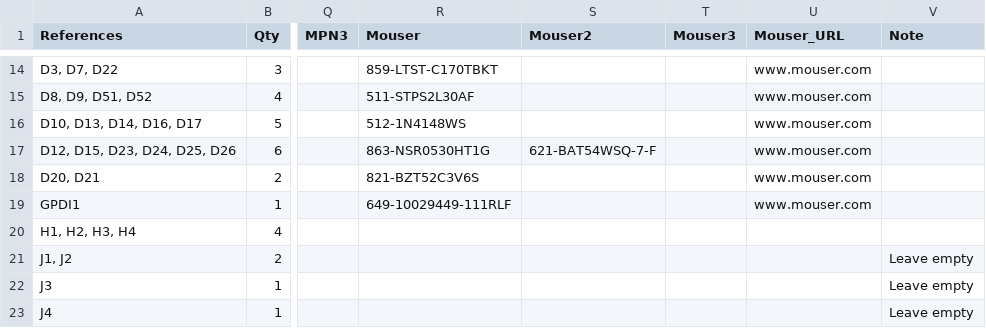
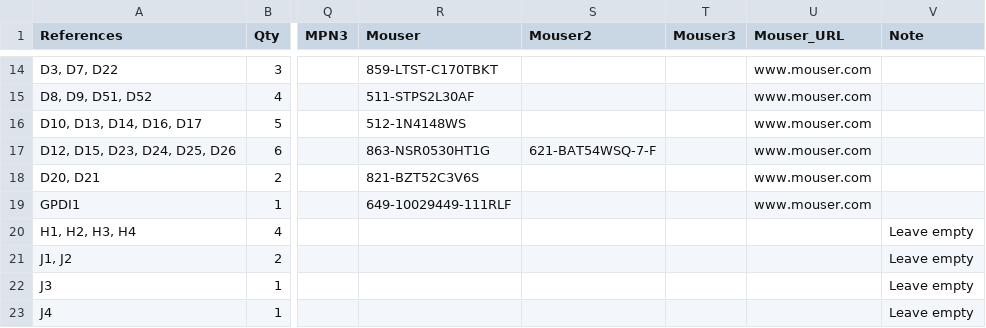
Before and after one commit to emard/ulx3s, a TSV file: 1-click-bom.tsv, drawn as a sheet; only a part is shown, gaps mark what is left out; the diff names each change by its address in the sheet, - before the commit and + after, or states it on an @@ line.

```diff
--- a/1-click-bom.tsv
+++ b/1-click-bom.tsv
-V20 (Note): (empty)
+V20 (Note): Leave empty
```
Also changed, not shown: doc/ulx3s_bom.csv.
